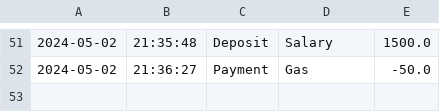
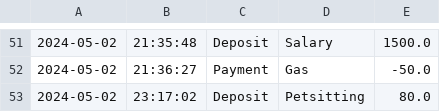
Before and after one commit to aarho94/LedgerLogic, a CSV file: LedgerLogic/src/main/java/com/pluralsight/files/ledger.csv, drawn as a sheet; only a part is shown, gaps mark what is left out; the diff names each change by its address in the sheet, - before the commit and + after, or states it on an @@ line.

```diff
--- a/LedgerLogic/src/main/java/com/pluralsight/files/ledger.csv
+++ b/LedgerLogic/src/main/java/com/pluralsight/files/ledger.csv
+row 53: 2024-05-02 | 23:17:02 | Deposit | Petsitting | 80.0
```
Also changed, not shown: 3 other files.
